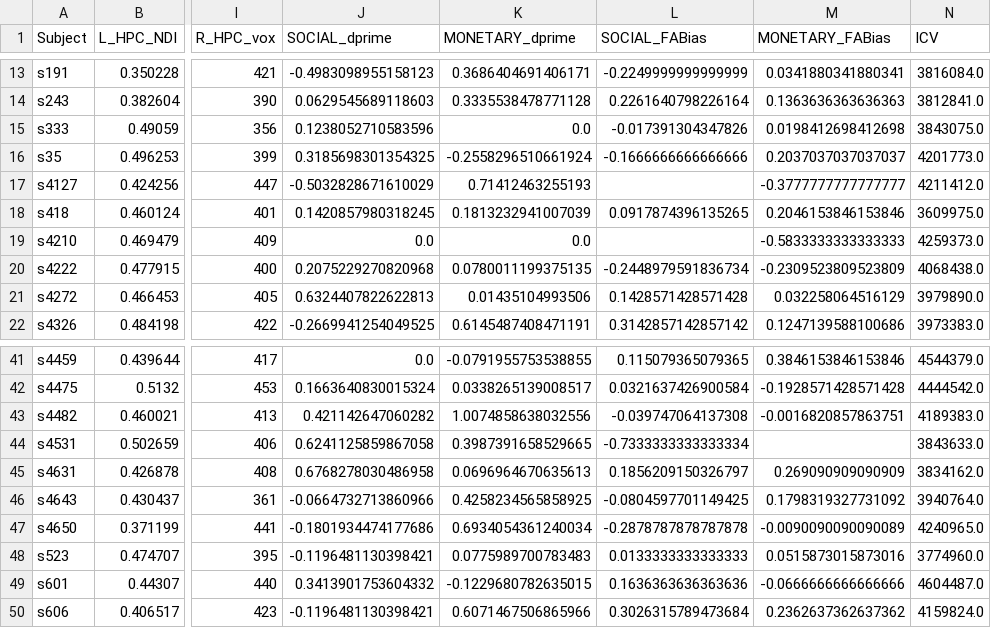
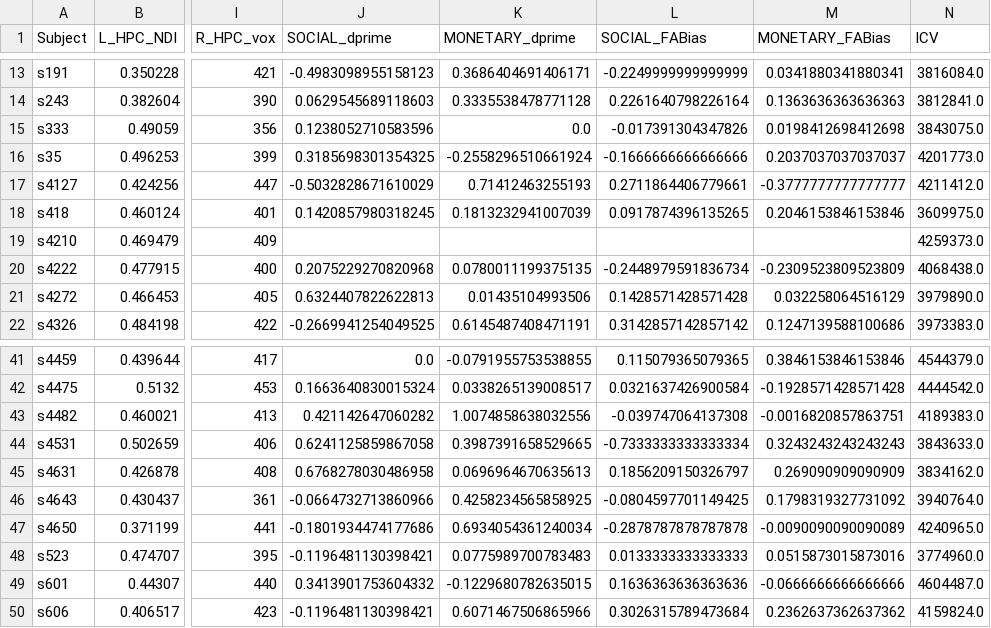
Before and after one commit to DiffusionTensorImaging-Repos/SDN-IMPACT-DTI, a CSV file: data/hpc_region_measures.csv, drawn as a sheet; only a part is shown, gaps mark what is left out; the diff names each change by its address in the sheet, - before the commit and + after, or states it on an @@ line.

```diff
--- a/data/hpc_region_measures.csv
+++ b/data/hpc_region_measures.csv
-L17 (SOCIAL_FABias): (empty)
+L17 (SOCIAL_FABias): 0.2711864406779661
-J19 (SOCIAL_dprime): 0.0
+J19 (SOCIAL_dprime): (empty)
-K19 (MONETARY_dprime): 0.0
+K19 (MONETARY_dprime): (empty)
-M19 (MONETARY_FABias): -0.5833333333333333
+M19 (MONETARY_FABias): (empty)
-M44 (MONETARY_FABias): (empty)
+M44 (MONETARY_FABias): 0.3243243243243243
```
Also changed, not shown: 14 other files.
